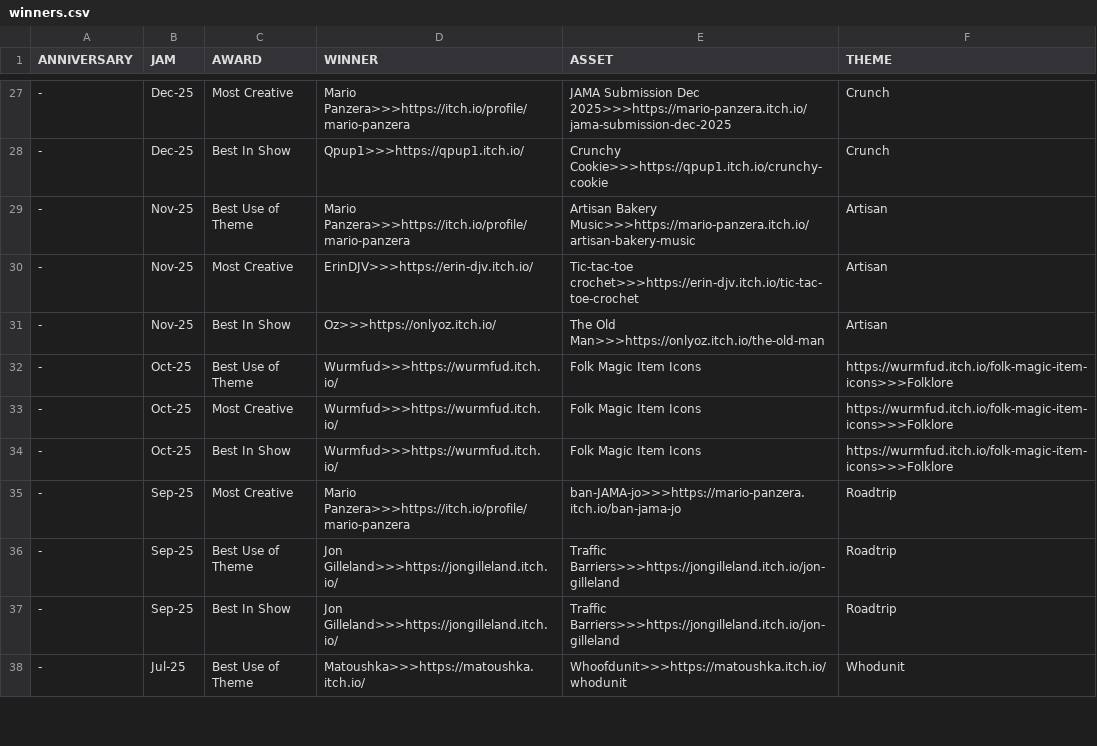
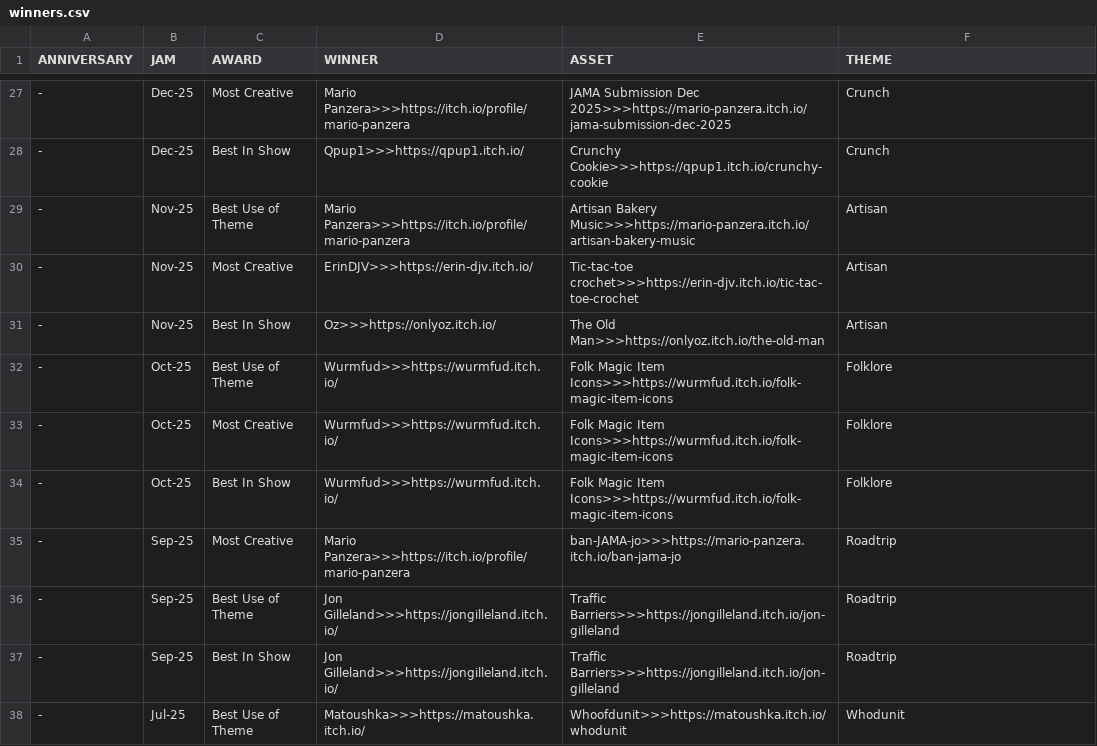
Before and after one commit to JAMA-Jam/JAMA-Jam.github.io, a CSV file: docs/data/winners.csv, drawn as a sheet; only a part is shown, gaps mark what is left out.

Commit message:
Update winners.csv
MORE spelling mistakes updated

```diff
--- a/docs/data/winners.csv
+++ b/docs/data/winners.csv
@@ -31,5 +31,5 @@ ANNIVERSARY,JAM,AWARD,WINNER,ASSET,THEME
 -,Nov-25,Best In Show,Oz>>>https://onlyoz.itch.io/,The Old Man>>>https://onlyoz.itch.io/the-old-man,Artisan
--,Oct-25,Best Use of Theme,Wurmfud>>>https://wurmfud.itch.io/,Folk Magic Item Icons,https://wurmfud.itch.io/folk-magic-item-icons>>>Folklore
--,Oct-25,Most Creative,Wurmfud>>>https://wurmfud.itch.io/,Folk Magic Item Icons,https://wurmfud.itch.io/folk-magic-item-icons>>>Folklore
--,Oct-25,Best In Show,Wurmfud>>>https://wurmfud.itch.io/,Folk Magic Item Icons,https://wurmfud.itch.io/folk-magic-item-icons>>>Folklore
+-,Oct-25,Best Use of Theme,Wurmfud>>>https://wurmfud.itch.io/,Folk Magic Item Icons>>>https://wurmfud.itch.io/folk-magic-item-icons,Folklore
+-,Oct-25,Most Creative,Wurmfud>>>https://wurmfud.itch.io/,Folk Magic Item Icons>>>https://wurmfud.itch.io/folk-magic-item-icons,Folklore
+-,Oct-25,Best In Show,Wurmfud>>>https://wurmfud.itch.io/,Folk Magic Item Icons>>>https://wurmfud.itch.io/folk-magic-item-icons,Folklore
 -,Sep-25,Most Creative,Mario Panzera>>>https://itch.io/profile/mario-panzera,ban-JAMA-jo>>>https://mario-panzera.itch.io/ban-jama-jo,Roadtrip
```
